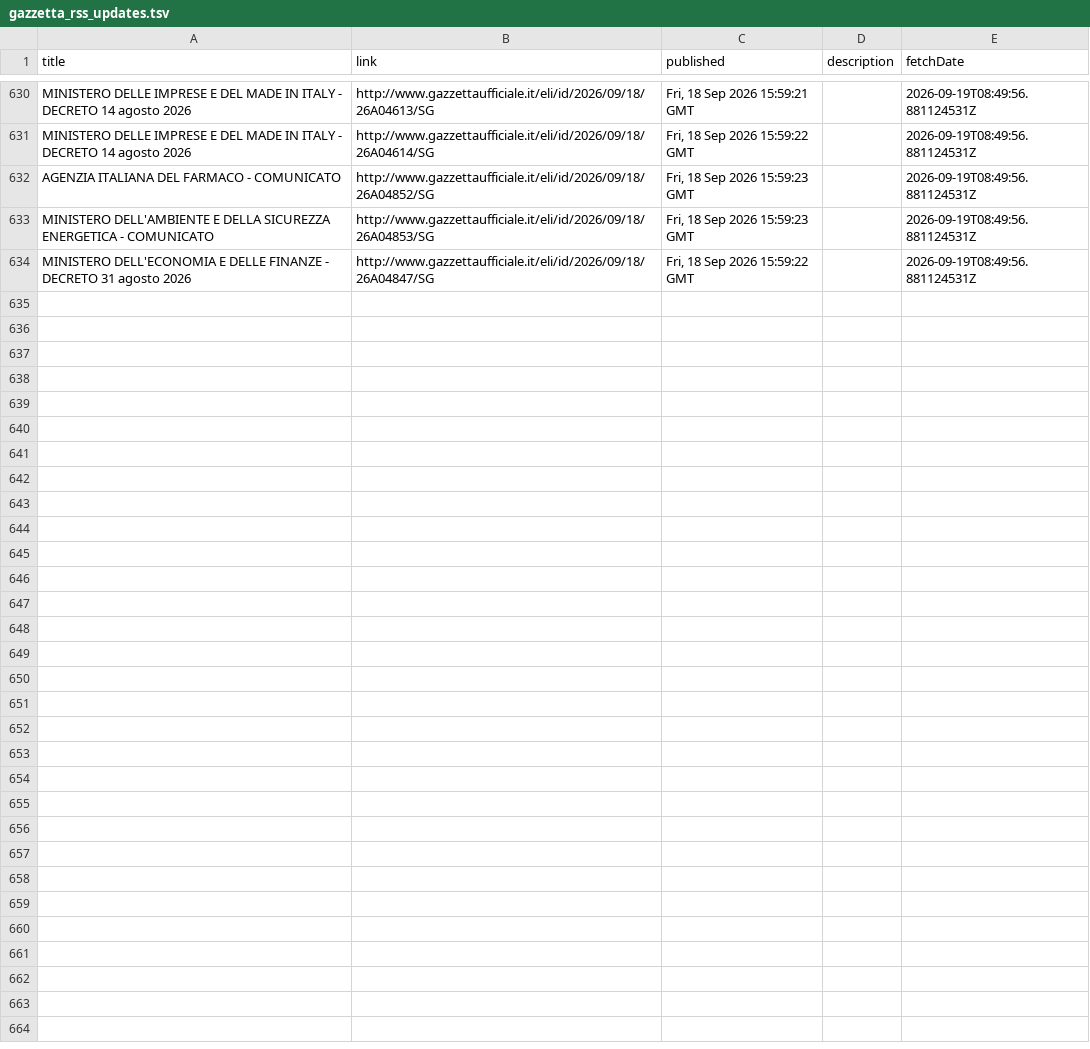
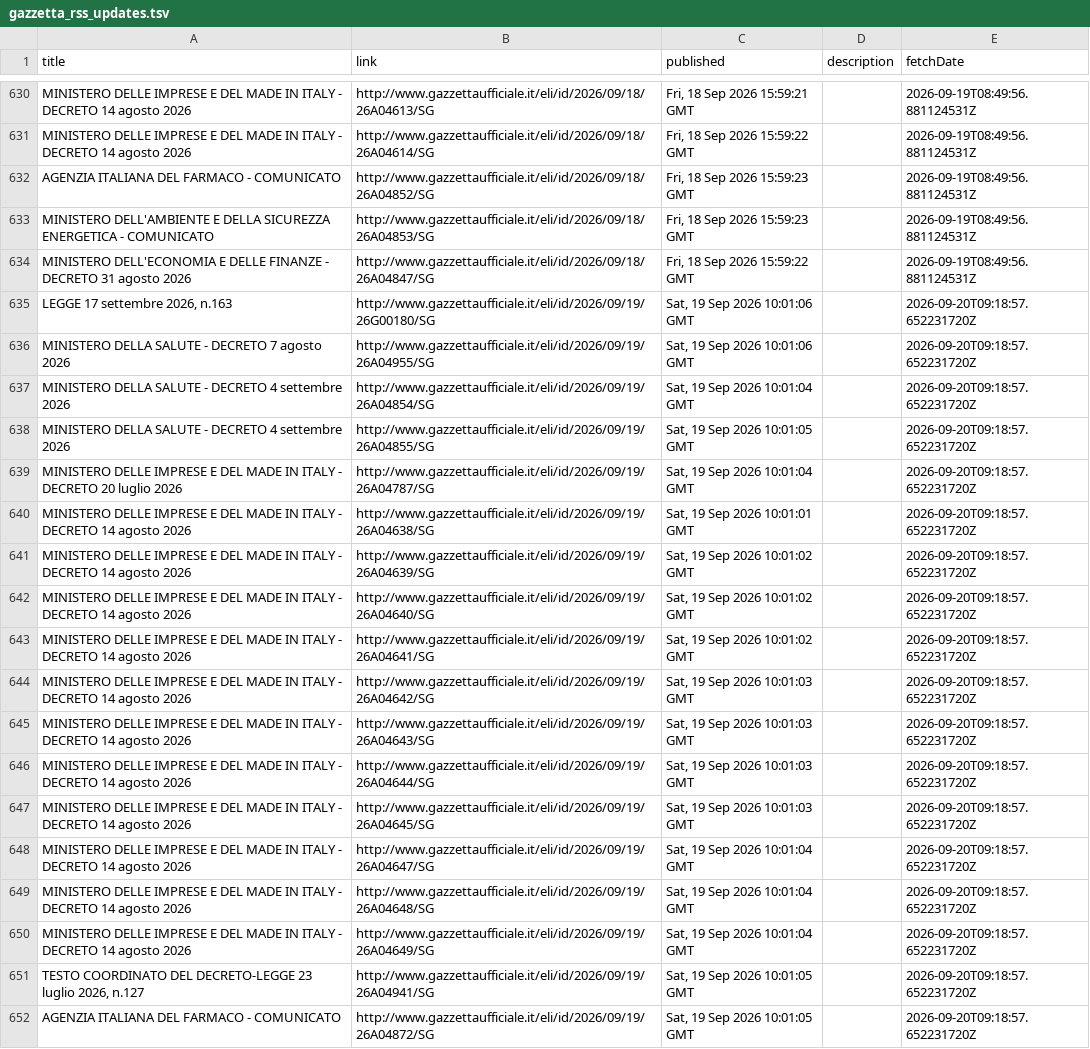
Before and after one commit to arvind088/Crawlar-gazzettaufficial, a TSV file: jena-git-project/data/clean/gazzetta_rss_updates.tsv, drawn as a sheet; only a part is shown, gaps mark what is left out.

```diff
--- a/jena-git-project/data/clean/gazzetta_rss_updates.tsv
+++ b/jena-git-project/data/clean/gazzetta_rss_updates.tsv
@@ -634 +634,19 @@ MINISTERO DELL'AMBIENTE E DELLA SICUREZZA ENERGETICA - COMUNICATO	http://www.gaz
 MINISTERO DELL'ECONOMIA E DELLE FINANZE - DECRETO 31 agosto 2026	http://www.gazzettaufficiale.it/eli/id/2026/09/18/26A04847/SG	Fri, 18 Sep 2026 15:59:22 GMT		2026-09-19T08:49:56.881124531Z
+LEGGE 17 settembre 2026, n.163	http://www.gazzettaufficiale.it/eli/id/2026/09/19/26G00180/SG	Sat, 19 Sep 2026 10:01:06 GMT		2026-09-20T09:18:57.652231720Z
+MINISTERO DELLA SALUTE - DECRETO 7 agosto 2026	http://www.gazzettaufficiale.it/eli/id/2026/09/19/26A04955/SG	Sat, 19 Sep 2026 10:01:06 GMT		2026-09-20T09:18:57.652231720Z
+MINISTERO DELLA SALUTE - DECRETO 4 settembre 2026	http://www.gazzettaufficiale.it/eli/id/2026/09/19/26A04854/SG	Sat, 19 Sep 2026 10:01:04 GMT		2026-09-20T09:18:57.652231720Z
+MINISTERO DELLA SALUTE - DECRETO 4 settembre 2026	http://www.gazzettaufficiale.it/eli/id/2026/09/19/26A04855/SG	Sat, 19 Sep 2026 10:01:05 GMT		2026-09-20T09:18:57.652231720Z
+MINISTERO DELLE IMPRESE E DEL MADE IN ITALY - DECRETO 20 luglio 2026	http://www.gazzettaufficiale.it/eli/id/2026/09/19/26A04787/SG	Sat, 19 Sep 2026 10:01:04 GMT		2026-09-20T09:18:57.652231720Z
+MINISTERO DELLE IMPRESE E DEL MADE IN ITALY - DECRETO 14 agosto 2026	http://www.gazzettaufficiale.it/eli/id/2026/09/19/26A04638/SG	Sat, 19 Sep 2026 10:01:01 GMT		2026-09-20T09:18:57.652231720Z
+MINISTERO DELLE IMPRESE E DEL MADE IN ITALY - DECRETO 14 agosto 2026	http://www.gazzettaufficiale.it/eli/id/2026/09/19/26A04639/SG	Sat, 19 Sep 2026 10:01:02 GMT		2026-09-20T09:18:57.652231720Z
+MINISTERO DELLE IMPRESE E DEL MADE IN ITALY - DECRETO 14 agosto 2026	http://www.gazzettaufficiale.it/eli/id/2026/09/19/26A04640/SG	Sat, 19 Sep 2026 10:01:02 GMT		2026-09-20T09:18:57.652231720Z
+MINISTERO DELLE IMPRESE E DEL MADE IN ITALY - DECRETO 14 agosto 2026	http://www.gazzettaufficiale.it/eli/id/2026/09/19/26A04641/SG	Sat, 19 Sep 2026 10:01:02 GMT		2026-09-20T09:18:57.652231720Z
+MINISTERO DELLE IMPRESE E DEL MADE IN ITALY - DECRETO 14 agosto 2026	http://www.gazzettaufficiale.it/eli/id/2026/09/19/26A04642/SG	Sat, 19 Sep 2026 10:01:03 GMT		2026-09-20T09:18:57.652231720Z
+MINISTERO DELLE IMPRESE E DEL MADE IN ITALY - DECRETO 14 agosto 2026	http://www.gazzettaufficiale.it/eli/id/2026/09/19/26A04643/SG	Sat, 19 Sep 2026 10:01:03 GMT		2026-09-20T09:18:57.652231720Z
+MINISTERO DELLE IMPRESE E DEL MADE IN ITALY - DECRETO 14 agosto 2026	http://www.gazzettaufficiale.it/eli/id/2026/09/19/26A04644/SG	Sat, 19 Sep 2026 10:01:03 GMT		2026-09-20T09:18:57.652231720Z
+MINISTERO DELLE IMPRESE E DEL MADE IN ITALY - DECRETO 14 agosto 2026	http://www.gazzettaufficiale.it/eli/id/2026/09/19/26A04645/SG	Sat, 19 Sep 2026 10:01:03 GMT		2026-09-20T09:18:57.652231720Z
+MINISTERO DELLE IMPRESE E DEL MADE IN ITALY - DECRETO 14 agosto 2026	http://www.gazzettaufficiale.it/eli/id/2026/09/19/26A04647/SG	Sat, 19 Sep 2026 10:01:04 GMT		2026-09-20T09:18:57.652231720Z
+MINISTERO DELLE IMPRESE E DEL MADE IN ITALY - DECRETO 14 agosto 2026	http://www.gazzettaufficiale.it/eli/id/2026/09/19/26A04648/SG	Sat, 19 Sep 2026 10:01:04 GMT		2026-09-20T09:18:57.652231720Z
+MINISTERO DELLE IMPRESE E DEL MADE IN ITALY - DECRETO 14 agosto 2026	http://www.gazzettaufficiale.it/eli/id/2026/09/19/26A04649/SG	Sat, 19 Sep 2026 10:01:04 GMT		2026-09-20T09:18:57.652231720Z
+TESTO COORDINATO DEL DECRETO-LEGGE 23 luglio 2026, n.127	http://www.gazzettaufficiale.it/eli/id/2026/09/19/26A04941/SG	Sat, 19 Sep 2026 10:01:05 GMT		2026-09-20T09:18:57.652231720Z
+AGENZIA ITALIANA DEL FARMACO - COMUNICATO	http://www.gazzettaufficiale.it/eli/id/2026/09/19/26A04872/SG	Sat, 19 Sep 2026 10:01:05 GMT		2026-09-20T09:18:57.652231720Z
```
Also changed, not shown: jena-git-project/data/registry/ingestion_watermarks.tsv.
